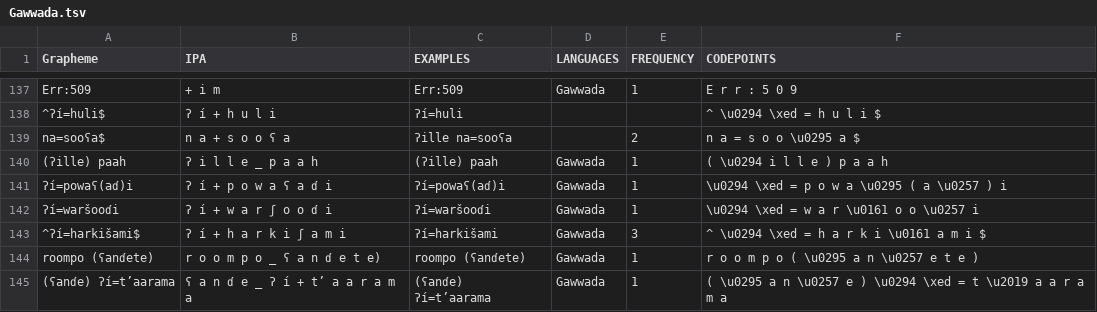
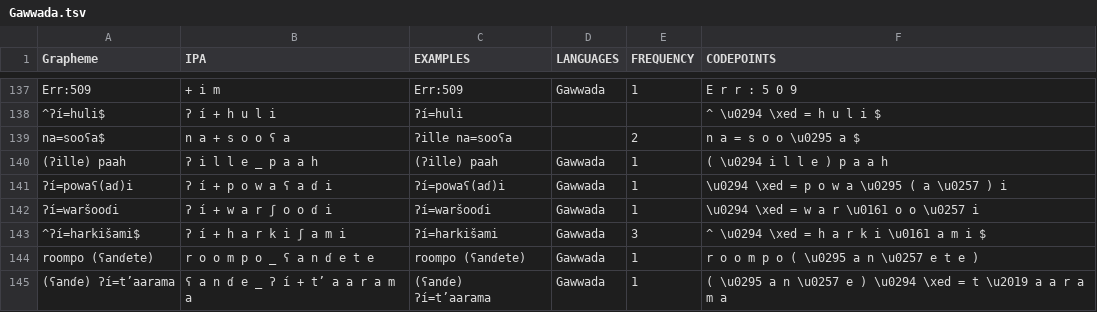
Before and after one commit to lexibank/wold, a TSV file: etc/orthography/Gawwada.tsv, drawn as a sheet; only a part is shown, gaps mark what is left out.

```diff
--- a/etc/orthography/Gawwada.tsv
+++ b/etc/orthography/Gawwada.tsv
@@ -143,3 +143,3 @@ na=sooʕa$	n a + s o o ʕ a	ʔille na=sooʕa		2	n a = s o o \u0295 a $
 ^ʔí=harkišami$	ʔ í + h a r k i ʃ a m i	ʔí=harkišami	Gawwada	3	^ \u0294 \xed = h a r k i \u0161 a m i $
-roompo (ʕanɗete)	r o o m p o _ ʕ a n ɗ e t e)	roompo (ʕanɗete)	Gawwada	1	r o o m p o   ( \u0295 a n \u0257 e t e )
+roompo (ʕanɗete)	r o o m p o _ ʕ a n ɗ e t e	roompo (ʕanɗete)	Gawwada	1	r o o m p o   ( \u0295 a n \u0257 e t e )
 (ʕanɗe) ʔí=t’aarama	ʕ a n ɗ e _ ʔ í + tʼ a a r a m a	(ʕanɗe) ʔí=t’aarama	Gawwada	1	( \u0295 a n \u0257 e )   \u0294 \xed = t \u2019 a a r a m a
```
Also changed, not shown: etc/orthography/KildinSaami.tsv, etc/orthography/MandarinChinese.tsv, 4 other files.
